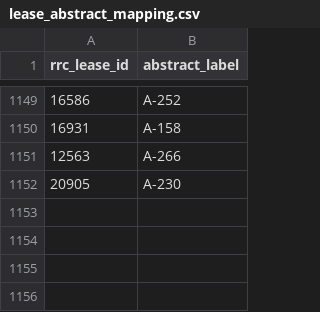
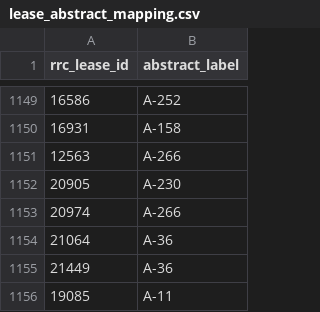
Before and after one commit to joshhjackman-blip/mineral-scout, a CSV file: data/lease_abstract_mapping.csv, drawn as a sheet; only a part is shown, gaps mark what is left out; the diff names each change by its address in the sheet, - before the commit and + after, or states it on an @@ line.

```diff
--- a/data/lease_abstract_mapping.csv
+++ b/data/lease_abstract_mapping.csv
+row 1153: 20974 | A-266
+row 1154: 21064 | A-36
+row 1155: 21449 | A-36
+row 1156: 19085 | A-11
```
